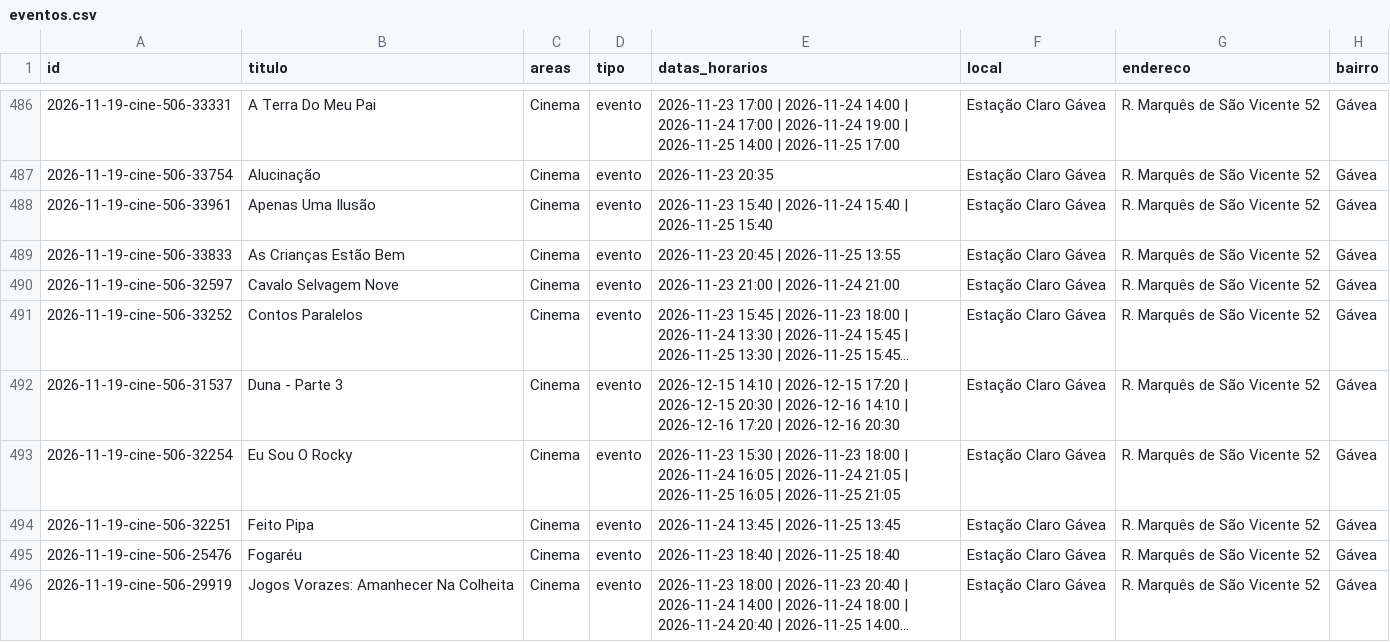
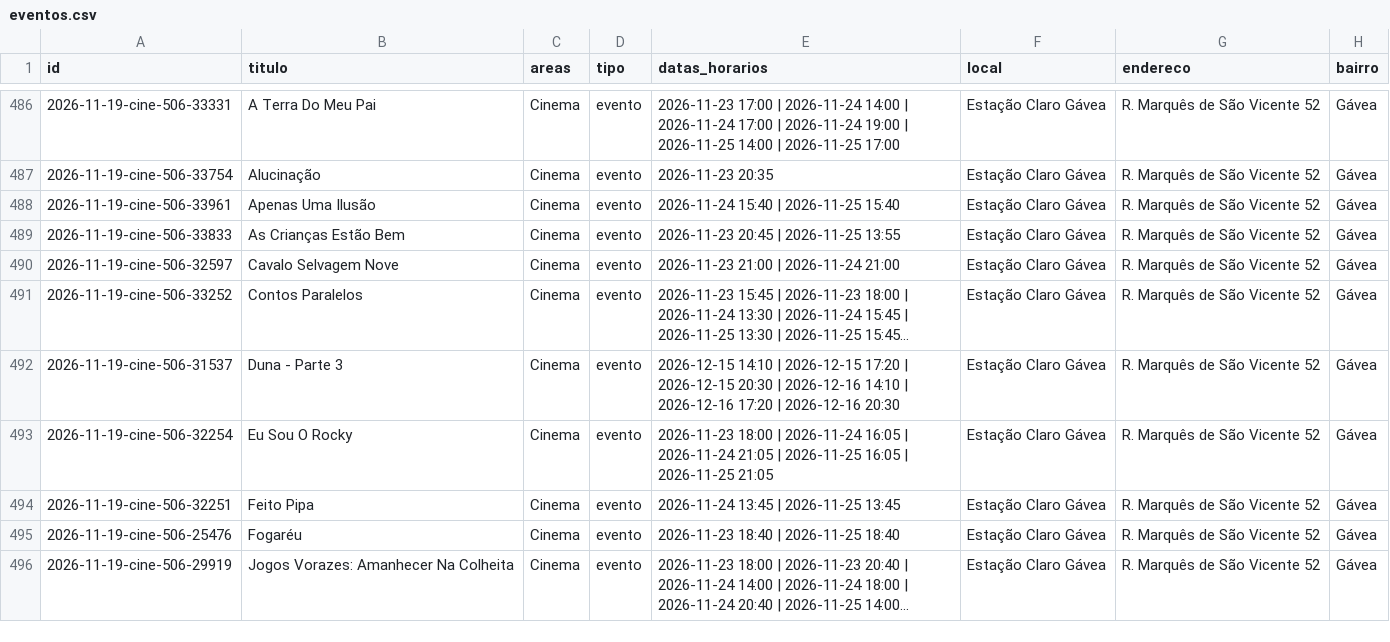
Before and after one commit to miguelbconde/todososrios, a CSV file: docs/dados/eventos.csv, drawn as a sheet; only a part is shown, gaps mark what is left out; long unchanged cells end in …; the diff covers the shown part only; the diff names each change by its address in the sheet, - before the commit and + after, or states it on an @@ line.

Commit message:
Ronda das fontes e site do dia (automático)

```diff
--- a/docs/dados/eventos.csv
+++ b/docs/dados/eventos.csv
-E488 (datas_horarios): 2026-11-23 15:40 | 2026-11-24 15:40 | 2026-11-25 15:40
+E488 (datas_horarios): 2026-11-24 15:40 | 2026-11-25 15:40
-E493 (datas_horarios): 2026-11-23 15:30 | 2026-11-23 18:00 |…
+E493 (datas_horarios): 2026-11-23 18:00 |…
```
Also changed, not shown: 32 edited cells elsewhere in this file, 12 other files.
